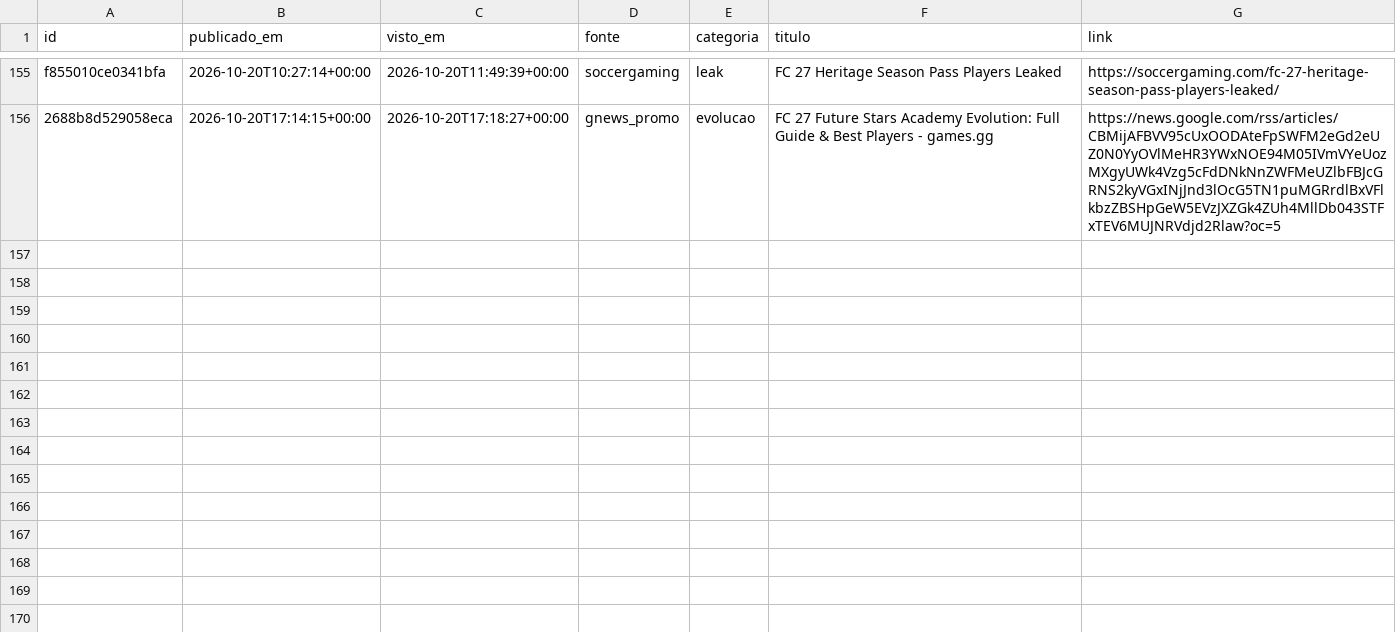
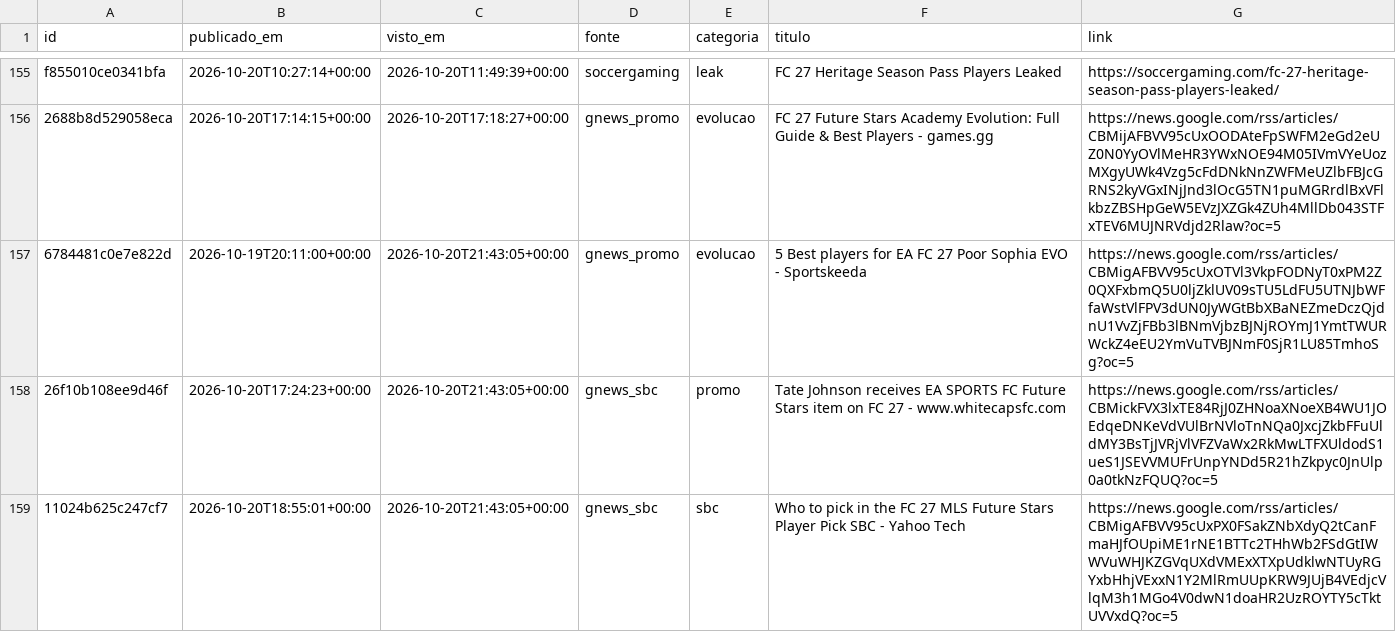
Before and after one commit to berna2001/fut-trading, a CSV file: noticias.csv, drawn as a sheet; only a part is shown, gaps mark what is left out; the diff names each change by its address in the sheet, - before the commit and + after, or states it on an @@ line.

```diff
--- a/noticias.csv
+++ b/noticias.csv
+row 157: 6784481c0e7e822d | 2026-10-19T20:11:00+00:00 | 2026-10-20T21:43:05+00:00 | gnews_promo | evolucao | 5 Best players for EA FC 27 Poor Sophia EVO - Sportskeeda | https://news.google.com/rss/articles/CBMigAFBVV95cUxOTVl3VkpFODNyT0xPM2Z0QXFxbmQ5U0ljZklUV09sTU5LdFU5UTNJbWFfaWstVlFPV3dUN0JyWGtBbXBaNEZmeDczQjdnU1VvZjFBb3lBNmVjbzBJNjROYmJ1YmtTWURWckZ4eEU2YmVuTVBJNmF0SjR1LU85TmhoSg?oc=5
+row 158: 26f10b108ee9d46f | 2026-10-20T17:24:23+00:00 | 2026-10-20T21:43:05+00:00 | gnews_sbc | promo | Tate Johnson receives EA SPORTS FC Future Stars item on FC 27 - www.whitecapsfc.com | https://news.google.com/rss/articles/CBMickFVX3lxTE84RjJ0ZHNoaXNoeXB4WU1JOEdqeDNKeVdVUlBrNVloTnNQa0JxcjZkbFFuUldMY3BsTjJVRjVlVFZVaWx2RkMwLTFXUldodS1ueS1JSEVVMUFrUnpYNDd5R21hZkpyc0JnUlp0a0tkNzFQUQ?oc=5
+row 159: 11024b625c247cf7 | 2026-10-20T18:55:01+00:00 | 2026-10-20T21:43:05+00:00 | gnews_sbc | sbc | Who to pick in the FC 27 MLS Future Stars Player Pick SBC - Yahoo Tech | https://news.google.com/rss/articles/CBMigAFBVV95cUxPX0FSakZNbXdyQ2tCanFmaHJfOUpiME1rNE1BTTc2THhWb2FSdGtIWWVuWHJKZGVqUXdVMExXTXpUdklwNTUyRGYxbHhjVExxN1Y2MlRmUUpKRW9JUjB4VEdjcVlqM3h1MGo4V0dwN1doaHR2UzROYTY5cTktUVVxdQ?oc=5
```
